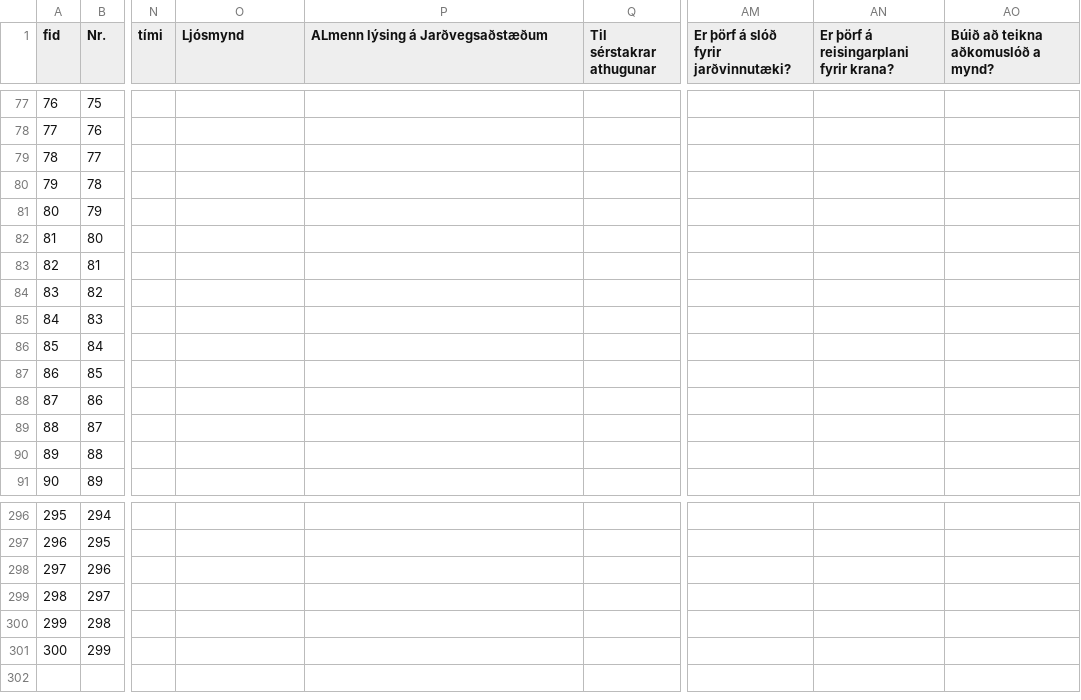
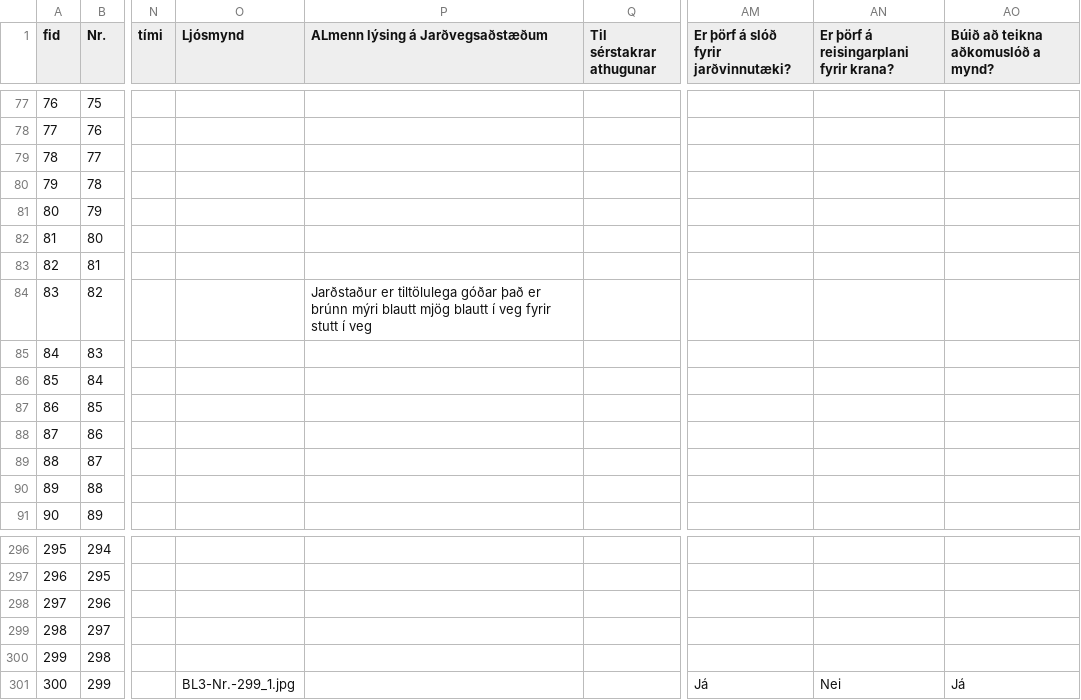
Before and after one commit to nonni123/Jardkonnun, a CSV file: Jardkonnun2026_centralBL.csv, drawn as a sheet; only a part is shown, gaps mark what is left out; the diff names each change by its address in the sheet, - before the commit and + after, or states it on an @@ line.

Commit message:
Jarðkönnun: skráning uppfærð (2026-08-27T16:49:55.870Z)

```diff
--- a/Jardkonnun2026_centralBL.csv
+++ b/Jardkonnun2026_centralBL.csv
-P84 (ALmenn lýsing á Jarðvegsaðstæðum): (empty)
+P84 (ALmenn lýsing á Jarðvegsaðstæðum): Jarðstaður er tiltölulega góðar það er brúnn mýri blautt mjög blautt í veg fyrir stutt í veg
-O301 (Ljósmynd): (empty)
+O301 (Ljósmynd): BL3-Nr.-299_1.jpg
-AM301: (empty)
+AM301: Já
-AN301: (empty)
+AN301: Nei
-AO301: (empty)
+AO301: Já
```
